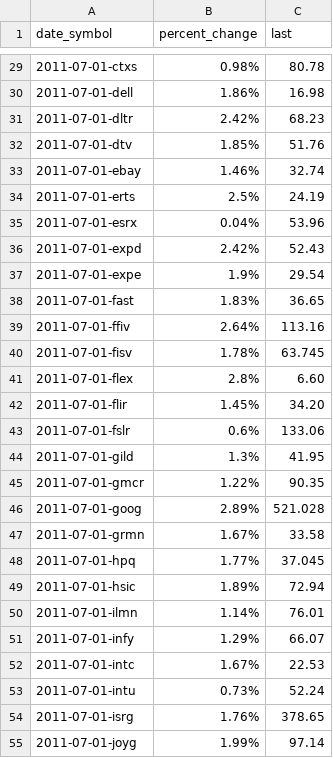
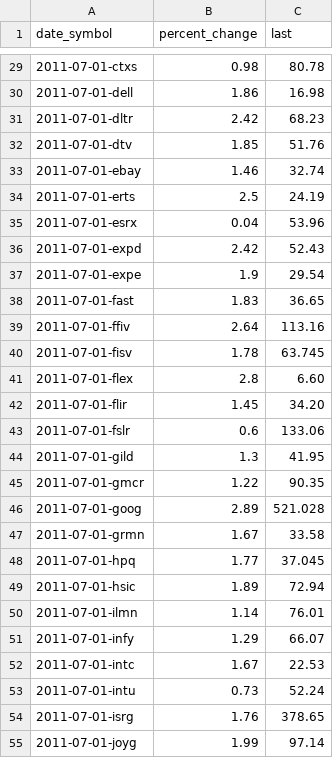
Before and after one commit to HoloClean/HoloClean-Legacy-deprecated, a CSV file: holofusion/data/stock-data/stock-data_training.csv, drawn as a sheet; only a part is shown, gaps mark what is left out; the diff covers the shown part only.

```diff
--- a/holofusion/data/stock-data/stock-data_training.csv
+++ b/holofusion/data/stock-data/stock-data_training.csv
@@ -29,27 +29,27 @@ date_symbol,percent_change,last
-2011-07-01-ctxs,0.98%,80.78
-2011-07-01-dell,1.86%,16.98
-2011-07-01-dltr,2.42%,68.23
-2011-07-01-dtv,1.85%,51.76
-2011-07-01-ebay,1.46%,32.74
-2011-07-01-erts,2.5%,24.19
-2011-07-01-esrx,0.04%,53.96
-2011-07-01-expd,2.42%,52.43
-2011-07-01-expe,1.9%,29.54
-2011-07-01-fast,1.83%,36.65
-2011-07-01-ffiv,2.64%,113.16
-2011-07-01-fisv,1.78%,63.745
-2011-07-01-flex,2.8%,6.60
-2011-07-01-flir,1.45%,34.20
-2011-07-01-fslr,0.6%,133.06
-2011-07-01-gild,1.3%,41.95
-2011-07-01-gmcr,1.22%,90.35
-2011-07-01-goog,2.89%,521.028
-2011-07-01-grmn,1.67%,33.58
-2011-07-01-hpq,1.77%,37.045
-2011-07-01-hsic,1.89%,72.94
-2011-07-01-ilmn,1.14%,76.01
-2011-07-01-infy,1.29%,66.07
-2011-07-01-intc,1.67%,22.53
-2011-07-01-intu,0.73%,52.24
-2011-07-01-isrg,1.76%,378.65
-2011-07-01-joyg,1.99%,97.14
+2011-07-01-ctxs,0.98,80.78
+2011-07-01-dell,1.86,16.98
+2011-07-01-dltr,2.42,68.23
+2011-07-01-dtv,1.85,51.76
+2011-07-01-ebay,1.46,32.74
+2011-07-01-erts,2.5,24.19
+2011-07-01-esrx,0.04,53.96
+2011-07-01-expd,2.42,52.43
+2011-07-01-expe,1.9,29.54
+2011-07-01-fast,1.83,36.65
+2011-07-01-ffiv,2.64,113.16
+2011-07-01-fisv,1.78,63.745
+2011-07-01-flex,2.8,6.60
+2011-07-01-flir,1.45,34.20
+2011-07-01-fslr,0.6,133.06
+2011-07-01-gild,1.3,41.95
+2011-07-01-gmcr,1.22,90.35
+2011-07-01-goog,2.89,521.028
+2011-07-01-grmn,1.67,33.58
+2011-07-01-hpq,1.77,37.045
+2011-07-01-hsic,1.89,72.94
+2011-07-01-ilmn,1.14,76.01
+2011-07-01-infy,1.29,66.07
+2011-07-01-intc,1.67,22.53
+2011-07-01-intu,0.73,52.24
+2011-07-01-isrg,1.76,378.65
+2011-07-01-joyg,1.99,97.14
```
Also changed, not shown: 72 edited cells elsewhere in this file, holofusion/data/stock-data/stock-data_truth.csv, 1 other file.
